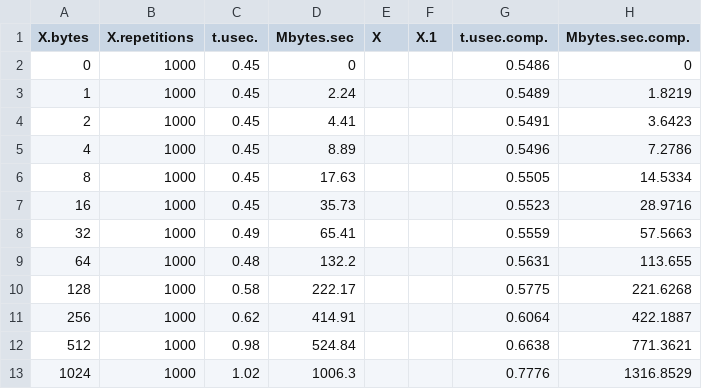
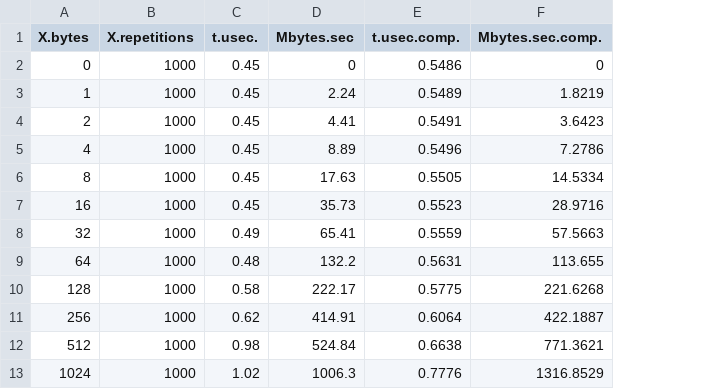
Before and after one commit to erikalena/hpc_assignment1, a CSV file: section2/csv/intel_socket_ucx.csv, drawn as a sheet; only a part is shown; the diff names each change by its address in the sheet, - before the commit and + after, or states it on an @@ line.

```diff
--- a/section2/csv/intel_socket_ucx.csv
+++ b/section2/csv/intel_socket_ucx.csv
-column E (X), empty
-column F (X.1), empty
```
Also changed, not shown: section1/matrix/3D_matrix.csv, 49 other files.
